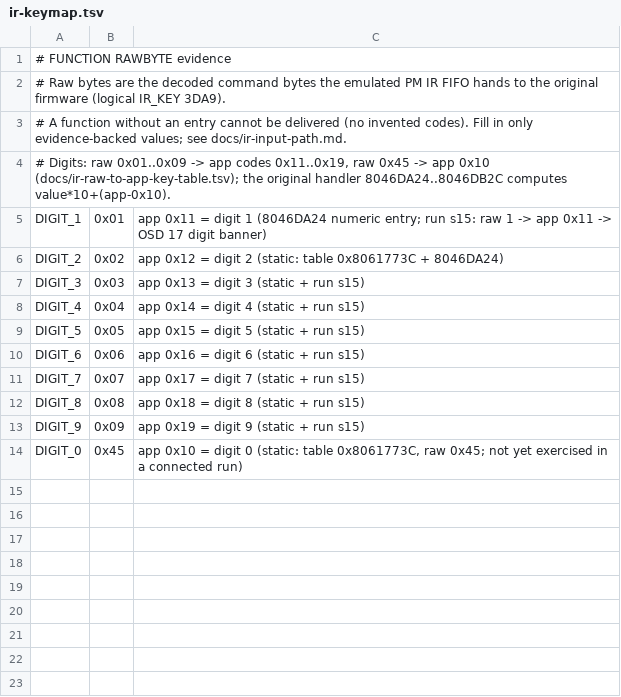
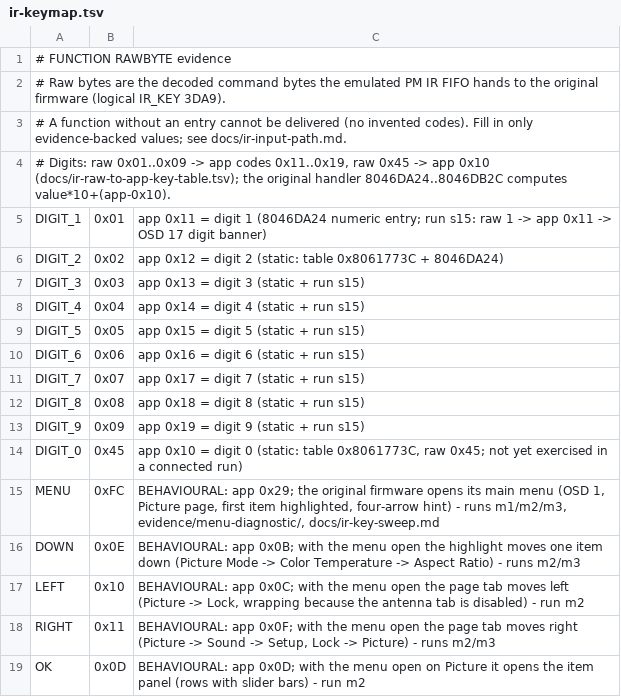
Before and after one commit to vthreex/manta-emulator, a TSV file: configs/input/ir-keymap.tsv, drawn as a sheet; the diff names each change by its address in the sheet, - before the commit and + after, or states it on an @@ line.

```diff
--- a/configs/input/ir-keymap.tsv
+++ b/configs/input/ir-keymap.tsv
+row 15: MENU | 0xFC | BEHAVIOURAL: app 0x29; the original firmware opens its main menu (OSD 1, Picture page, first item highlighted, four-arrow hint) - runs m1/m2/m3, evidence/menu-diagnostic/, docs/ir-key-sweep.md
+row 16: DOWN | 0x0E | BEHAVIOURAL: app 0x0B; with the menu open the highlight moves one item down (Picture Mode -> Color Temperature -> Aspect Ratio) - runs m2/m3
+row 17: LEFT | 0x10 | BEHAVIOURAL: app 0x0C; with the menu open the page tab moves left (Picture -> Lock, wrapping because the antenna tab is disabled) - run m2
+row 18: RIGHT | 0x11 | BEHAVIOURAL: app 0x0F; with the menu open the page tab moves right (Picture -> Sound -> Setup, Lock -> Picture) - runs m2/m3
+row 19: OK | 0x0D | BEHAVIOURAL: app 0x0D; with the menu open on Picture it opens the item panel (rows with slider bars) - run m2
```
Also changed, not shown: 16 other files.
